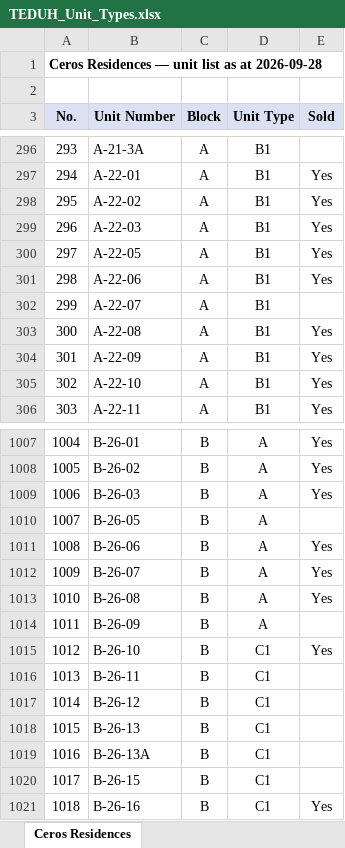
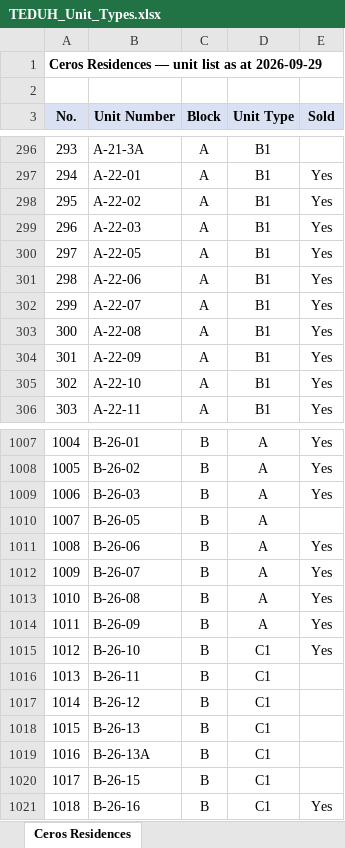
Before and after one commit to smtcu/teduh-tracker, an Excel workbook: docs/downloads/TEDUH_Unit_Types.xlsx, sheet Ceros Residences, drawn as a sheet; only a part is shown, gaps mark what is left out; values as stored, in another font and other column widths than the file's, no borders; the diff names each change by its address in the sheet, - before the commit and + after, or states it on an @@ line.

```diff
--- a/docs/downloads/TEDUH_Unit_Types.xlsx (sheet Ceros Residences)
+++ b/docs/downloads/TEDUH_Unit_Types.xlsx (sheet Ceros Residences)
-A1 (No.): Ceros Residences — unit list as at 2026-09-28
+A1 (No.): Ceros Residences — unit list as at 2026-09-29
-E302 (Sold): (empty)
+E302 (Sold): Yes
-E1014 (Sold): (empty)
+E1014 (Sold): Yes
```
Also changed, not shown: sheet Permas Heights, sheet The Straits View Duo, sheet Summary, sheet HillView Senibong Cove — Block, sheet Parkland by the River — Phase 2, sheet Parkland by the River — Phase 1, docs/downloads/TEDUH_Competitor_Trackers.xlsx, docs/downloads/Teduh_Daily_Tracker.xlsx, 18 other files.
